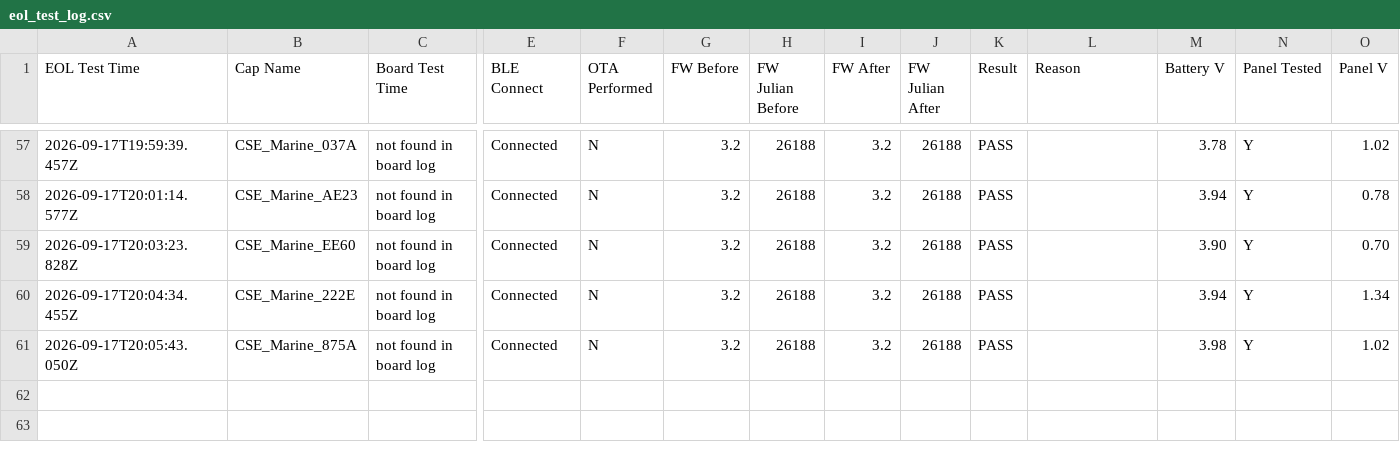
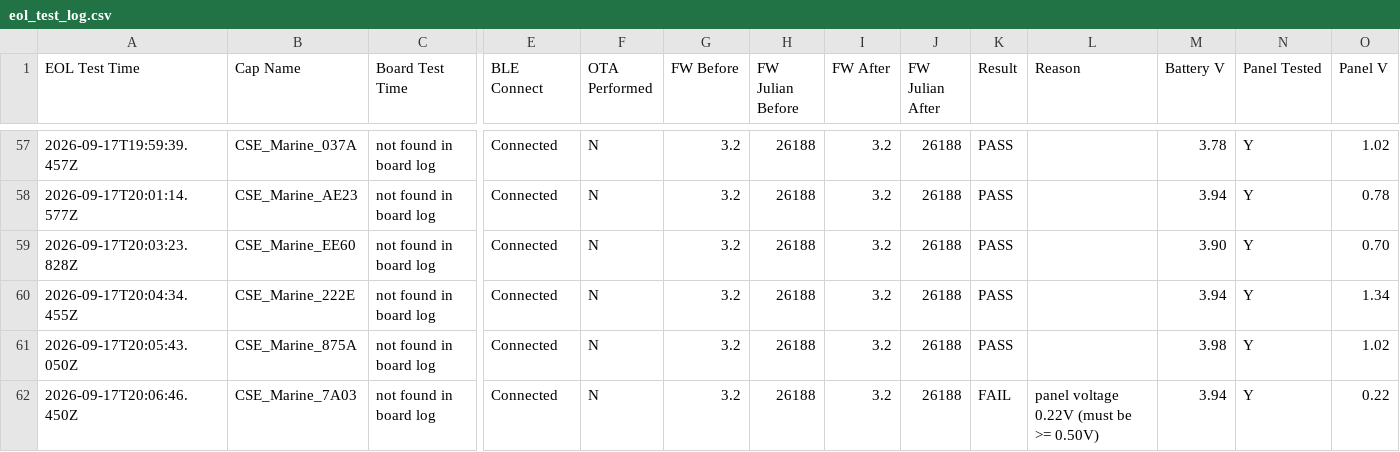
Before and after one commit to gmiedema-cse/cse-log-receiver-, a CSV file: EOL-testing/eol_test_log.csv, drawn as a sheet; only a part is shown, gaps mark what is left out; rows hold the shown columns only; the diff names each change by its address in the sheet, - before the commit and + after, or states it on an @@ line.

Commit message:
Update EOL test log (61 results)

```diff
--- a/EOL-testing/eol_test_log.csv
+++ b/EOL-testing/eol_test_log.csv
+row 62: 2026-09-17T20:06:46.450Z | CSE_Marine_7A03 | not found in board log | Connected | N | 3.2 | 26188 | 3.2 | 26188 | FAIL | panel voltage 0.22V (must be >= 0.50V) | 3.94 | Y | 0.22
```
